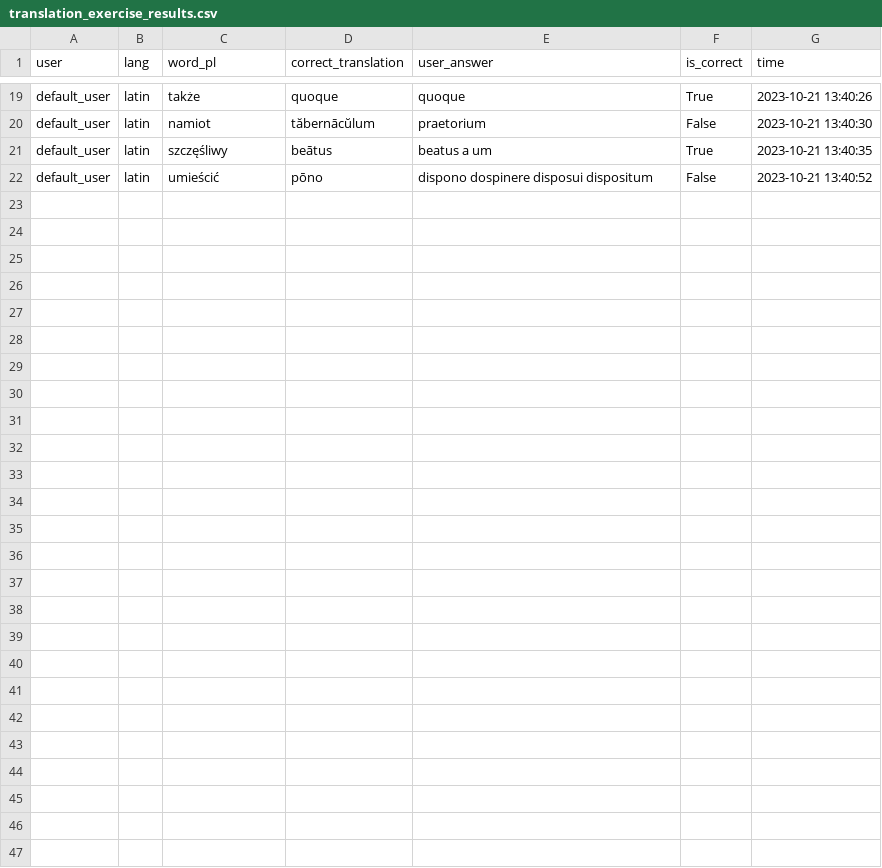
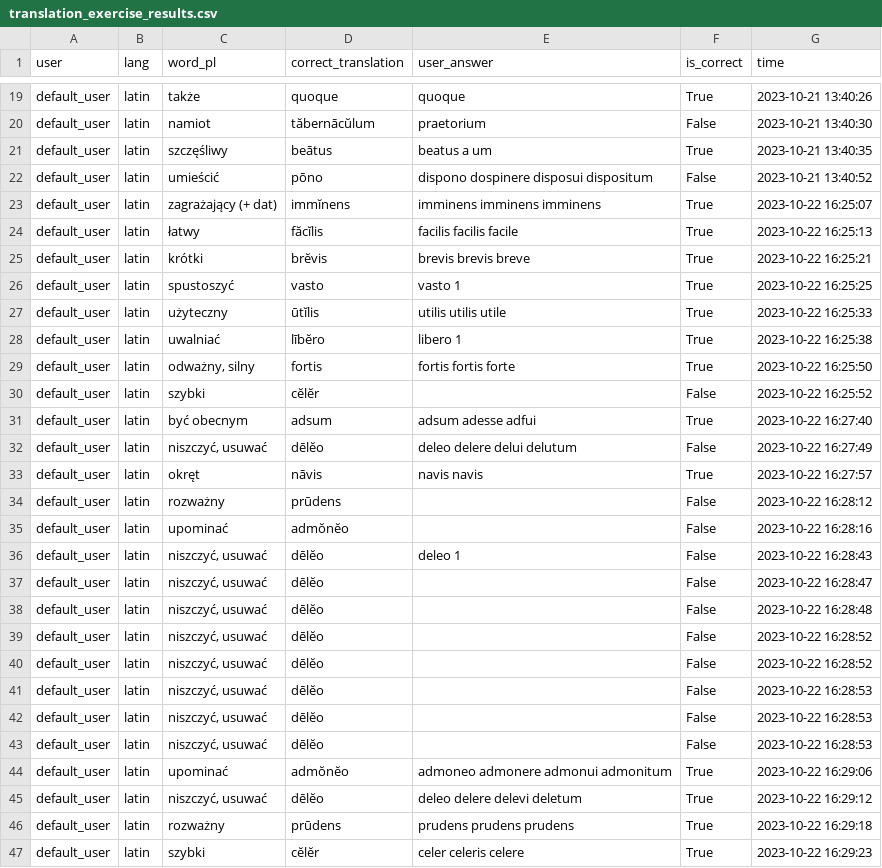
Before and after one commit to PawFran/lang-learning, a CSV file: vocabulary/db/translation_exercise_results.csv, drawn as a sheet; only a part is shown, gaps mark what is left out; the diff names each change by its address in the sheet, - before the commit and + after, or states it on an @@ line.

```diff
--- a/vocabulary/db/translation_exercise_results.csv
+++ b/vocabulary/db/translation_exercise_results.csv
+row 23: default_user | latin | zagrażający (+ dat) | immĭnens | imminens imminens imminens | True | 2023-10-22 16:25:07
+row 24: default_user | latin | łatwy | făcĭlis | facilis facilis facile | True | 2023-10-22 16:25:13
+row 25: default_user | latin | krótki | brĕvis | brevis brevis breve | True | 2023-10-22 16:25:21
+row 26: default_user | latin | spustoszyć | vasto | vasto 1 | True | 2023-10-22 16:25:25
+row 27: default_user | latin | użyteczny | ūtĭlis | utilis utilis utile | True | 2023-10-22 16:25:33
+row 28: default_user | latin | uwalniać | lībĕro | libero 1 | True | 2023-10-22 16:25:38
+row 29: default_user | latin | odważny, silny | fortis | fortis fortis forte | True | 2023-10-22 16:25:50
+row 30: default_user | latin | szybki | cĕlĕr |  | False | 2023-10-22 16:25:52
+row 31: default_user | latin | być obecnym | adsum | adsum adesse adfui | True | 2023-10-22 16:27:40
+row 32: default_user | latin | niszczyć, usuwać | dēlĕo | deleo delere delui delutum | False | 2023-10-22 16:27:49
+row 33: default_user | latin | okręt | nāvis | navis navis | True | 2023-10-22 16:27:57
+row 34: default_user | latin | rozważny | prūdens |  | False | 2023-10-22 16:28:12
+row 35: default_user | latin | upominać | admŏnĕo |  | False | 2023-10-22 16:28:16
+row 36: default_user | latin | niszczyć, usuwać | dēlĕo | deleo 1 | False | 2023-10-22 16:28:43
+row 37: default_user | latin | niszczyć, usuwać | dēlĕo |  | False | 2023-10-22 16:28:47
+row 38: default_user | latin | niszczyć, usuwać | dēlĕo |  | False | 2023-10-22 16:28:48
+row 39: default_user | latin | niszczyć, usuwać | dēlĕo |  | False | 2023-10-22 16:28:52
+row 40: default_user | latin | niszczyć, usuwać | dēlĕo |  | False | 2023-10-22 16:28:52
+row 41: default_user | latin | niszczyć, usuwać | dēlĕo |  | False | 2023-10-22 16:28:53
+row 42: default_user | latin | niszczyć, usuwać | dēlĕo |  | False | 2023-10-22 16:28:53
+row 43: default_user | latin | niszczyć, usuwać | dēlĕo |  | False | 2023-10-22 16:28:53
+row 44: default_user | latin | upominać | admŏnĕo | admoneo admonere admonui admonitum | True | 2023-10-22 16:29:06
+row 45: default_user | latin | niszczyć, usuwać | dēlĕo | deleo delere delevi deletum | True | 2023-10-22 16:29:12
+row 46: default_user | latin | rozważny | prūdens | prudens prudens prudens | True | 2023-10-22 16:29:18
+row 47: default_user | latin | szybki | cĕlĕr | celer celeris celere | True | 2023-10-22 16:29:23
```
Also changed, not shown: 2 other files.
